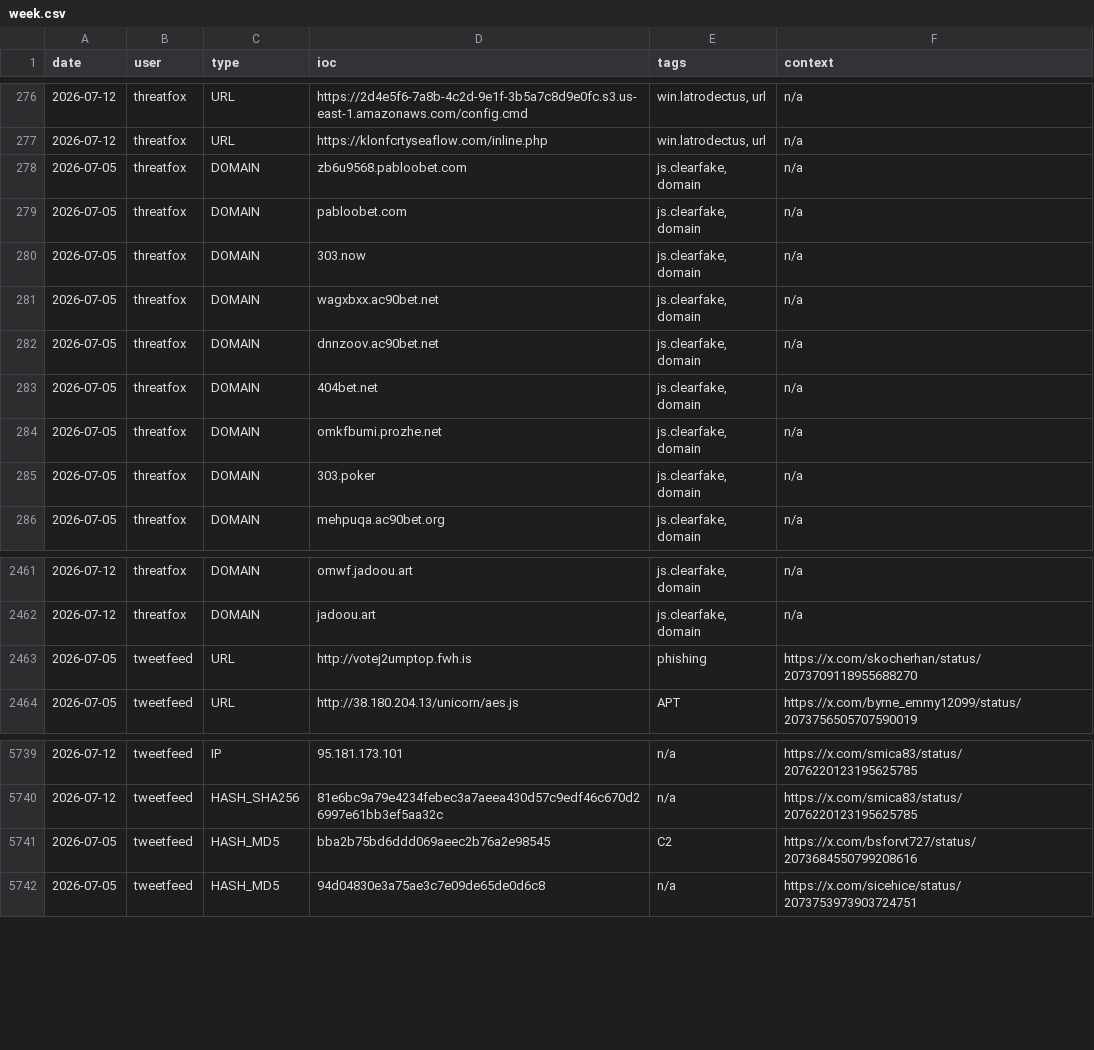
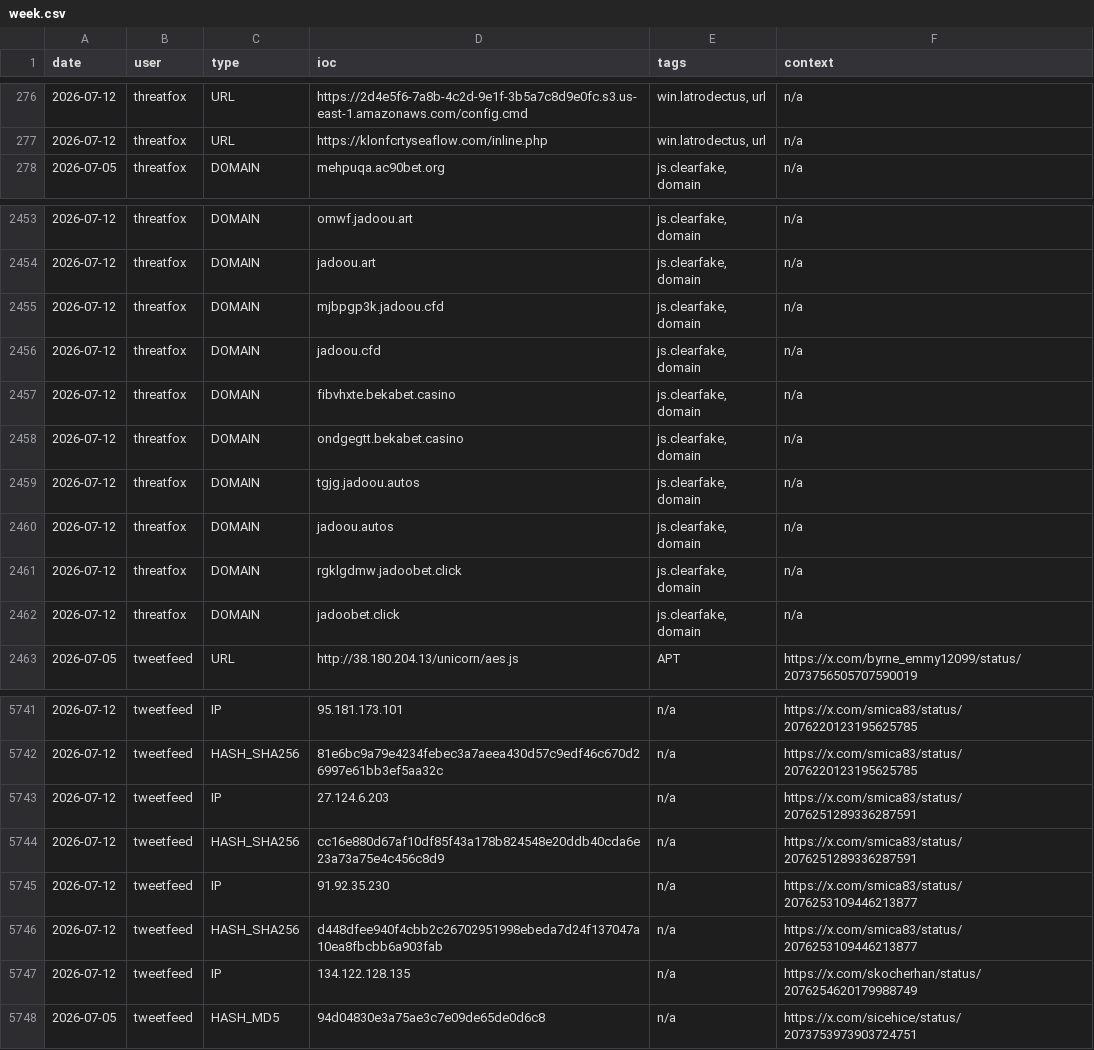
Before and after one commit to Adi-Lyt/vigia-ioc-feed, a CSV file: iocs/week.csv, drawn as a sheet; only a part is shown, gaps mark what is left out; the diff covers the shown part only.

Commit message:
chore: update IoC feed 2026-07-12 11:09 UTC

```diff
--- a/iocs/week.csv
+++ b/iocs/week.csv
@@ -277,10 +277,2 @@ date,user,type,ioc,tags,context
 2026-07-12,threatfox,URL,https://klonfcrtyseaflow.com/inline.php,"win.latrodectus, url",n/a
-2026-07-05,threatfox,DOMAIN,zb6u9568.pabloobet.com,"js.clearfake, domain",n/a
-2026-07-05,threatfox,DOMAIN,pabloobet.com,"js.clearfake, domain",n/a
-2026-07-05,threatfox,DOMAIN,303.now,"js.clearfake, domain",n/a
-2026-07-05,threatfox,DOMAIN,wagxbxx.ac90bet.net,"js.clearfake, domain",n/a
-2026-07-05,threatfox,DOMAIN,dnnzoov.ac90bet.net,"js.clearfake, domain",n/a
-2026-07-05,threatfox,DOMAIN,404bet.net,"js.clearfake, domain",n/a
-2026-07-05,threatfox,DOMAIN,omkfbumi.prozhe.net,"js.clearfake, domain",n/a
-2026-07-05,threatfox,DOMAIN,303.poker,"js.clearfake, domain",n/a
 2026-07-05,threatfox,DOMAIN,mehpuqa.ac90bet.org,"js.clearfake, domain",n/a
@@ -2462,3 +2454,10 @@ date,user,type,ioc,tags,context
 2026-07-12,threatfox,DOMAIN,jadoou.art,"js.clearfake, domain",n/a
-2026-07-05,tweetfeed,URL,http://votej2umptop.fwh.is,phishing,https://x.com/skocherhan/status/2073709118955688270
+2026-07-12,threatfox,DOMAIN,mjbpgp3k.jadoou.cfd,"js.clearfake, domain",n/a
+2026-07-12,threatfox,DOMAIN,jadoou.cfd,"js.clearfake, domain",n/a
+2026-07-12,threatfox,DOMAIN,fibvhxte.bekabet.casino,"js.clearfake, domain",n/a
+2026-07-12,threatfox,DOMAIN,ondgegtt.bekabet.casino,"js.clearfake, domain",n/a
+2026-07-12,threatfox,DOMAIN,tgjg.jadoou.autos,"js.clearfake, domain",n/a
+2026-07-12,threatfox,DOMAIN,jadoou.autos,"js.clearfake, domain",n/a
+2026-07-12,threatfox,DOMAIN,rgklgdmw.jadoobet.click,"js.clearfake, domain",n/a
+2026-07-12,threatfox,DOMAIN,jadoobet.click,"js.clearfake, domain",n/a
 2026-07-05,tweetfeed,URL,http://38.180.204.13/unicorn/aes.js,APT,https://x.com/byrne_emmy12099/status/2073756505707590019
@@ -5740,3 +5742,7 @@ date,user,type,ioc,tags,context
 2026-07-12,tweetfeed,HASH_SHA256,81e6bc9a79e4234febec3a7aeea430d57c9edf46c670d26997e61bb3ef5aa32c,n/a,https://x.com/smica83/status/2076220123195625785
-2026-07-05,tweetfeed,HASH_MD5,bba2b75bd6ddd069aeec2b76a2e98545,C2,https://x.com/bsforvt727/status/2073684550799208616
+2026-07-12,tweetfeed,IP,27.124.6.203,n/a,https://x.com/smica83/status/2076251289336287591
+2026-07-12,tweetfeed,HASH_SHA256,cc16e880d67af10df85f43a178b824548e20ddb40cda6e23a73a75e4c456c8d9,n/a,https://x.com/smica83/status/2076251289336287591
+2026-07-12,tweetfeed,IP,91.92.35.230,n/a,https://x.com/smica83/status/2076253109446213877
+2026-07-12,tweetfeed,HASH_SHA256,d448dfee940f4cbb2c26702951998ebeda7d24f137047a10ea8fbcbb6a903fab,n/a,https://x.com/smica83/status/2076253109446213877
+2026-07-12,tweetfeed,IP,134.122.128.135,n/a,https://x.com/skocherhan/status/2076254620179988749
 2026-07-05,tweetfeed,HASH_MD5,94d04830e3a75ae3c7e09de65de0d6c8,n/a,https://x.com/sicehice/status/2073753973903724751
```
Also changed, not shown: 6 added rows and 1 removed row elsewhere in this file.
